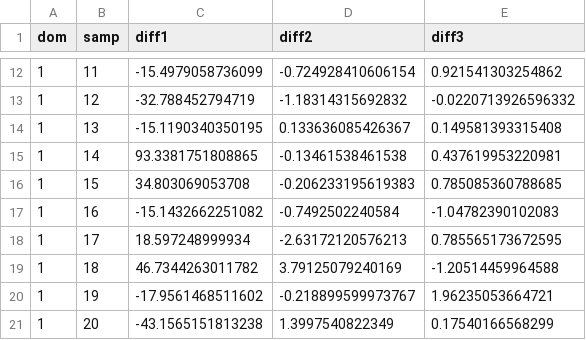
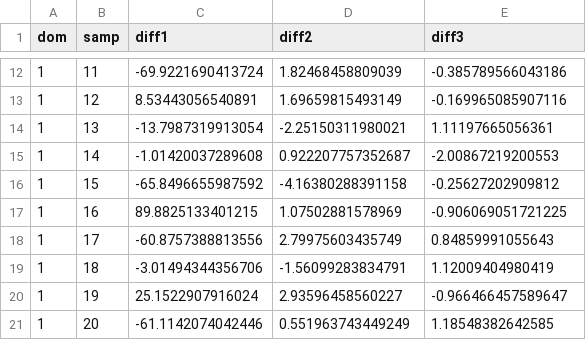
Before and after one commit to barcaroli/SamplingStrata, a CSV file: vignettes/simulation/differences.csv, drawn as a sheet; only a part is shown, gaps mark what is left out; the diff covers the shown part only.

```diff
--- a/vignettes/simulation/differences.csv
+++ b/vignettes/simulation/differences.csv
@@ -12,10 +12,10 @@ dom,samp,diff1,diff2,diff3
-1,11,-15.4979058736099,-0.724928410606154,0.921541303254862
-1,12,-32.788452794719,-1.18314315692832,-0.0220713926596332
-1,13,-15.1190340350195,0.133636085426367,0.149581393315408
-1,14,93.3381751808865,-0.13461538461538,0.437619953220981
-1,15,34.803069053708,-0.206233195619383,0.785085360788685
-1,16,-15.1432662251082,-0.7492502240584,-1.04782390102083
-1,17,18.597248999934,-2.63172120576213,0.785565173672595
-1,18,46.7344263011782,3.79125079240169,-1.20514459964588
-1,19,-17.9561468511602,-0.218899599973767,1.96235053664721
-1,20,-43.1565151813238,1.3997540822349,0.17540166568299
+1,11,-69.9221690413724,1.82468458809039,-0.385789566043186
+1,12,8.53443056540891,1.69659815493149,-0.169965085907116
+1,13,-13.7987319913054,-2.25150311980021,1.11197665056361
+1,14,-1.01420037289608,0.922207757352687,-2.00867219200553
+1,15,-65.8496655987592,-4.16380288391158,-0.25627202909812
+1,16,89.8825133401215,1.07502881578969,-0.906069051721225
+1,17,-60.8757388813556,2.79975603435749,0.84859991055643
+1,18,-3.01494344356706,-1.56099283834791,1.12009404980419
+1,19,25.1522907916024,2.93596458560227,-0.966466457589647
+1,20,-61.1142074042446,0.551963743449249,1.18548382642585
```
Also changed, not shown: 120 edited cells elsewhere in this file, 51 other files.
